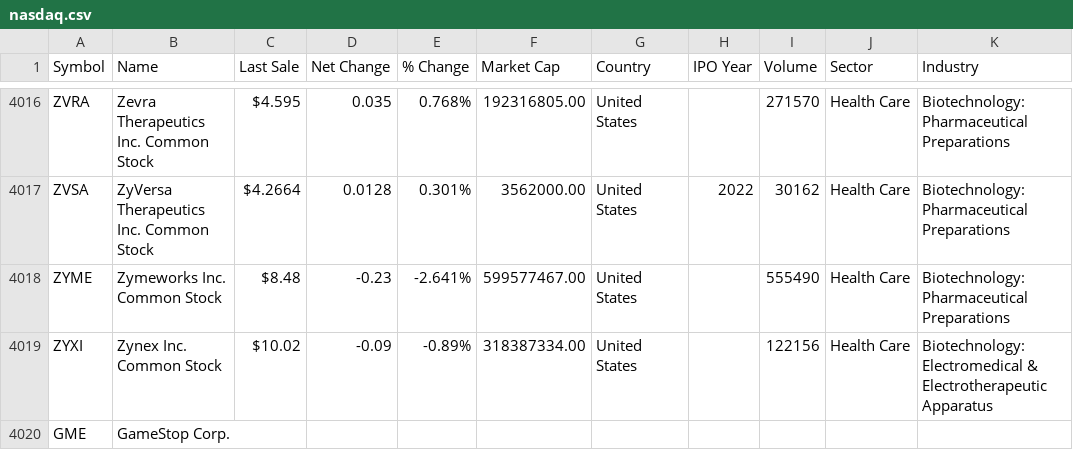
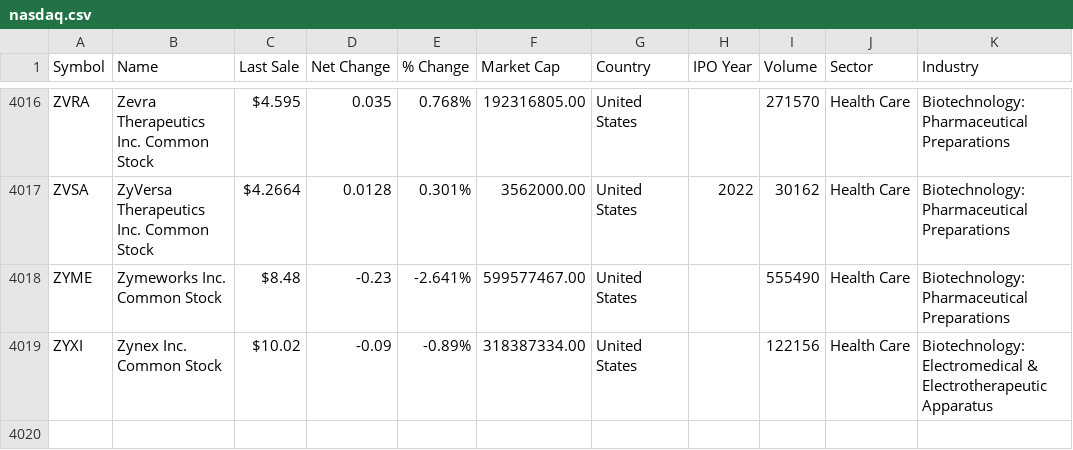
Before and after one commit to keatox/forecast, a CSV file: res/nasdaq.csv, drawn as a sheet; only a part is shown, gaps mark what is left out.

Commit message:
Update nasdaq.csv
removed it 😔

```diff
--- a/res/nasdaq.csv
+++ b/res/nasdaq.csv
@@ -4019,2 +4019 @@ ZYME,Zymeworks Inc. Common Stock,$8.48,-0.23,-2.641%,599577467.00,United States,
 ZYXI,Zynex Inc. Common Stock,$10.02,-0.09,-0.89%,318387334.00,United States,,122156,Health Care,Biotechnology: Electromedical & Electrotherapeutic Apparatus
-GME,GameStop Corp.
```
